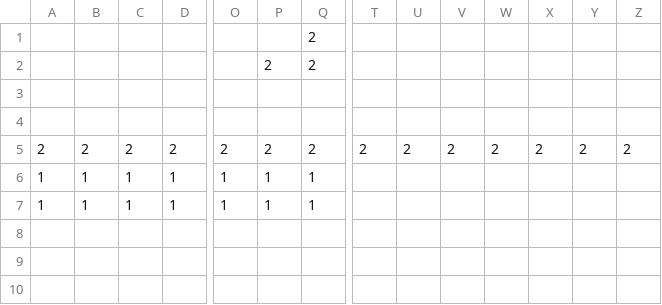
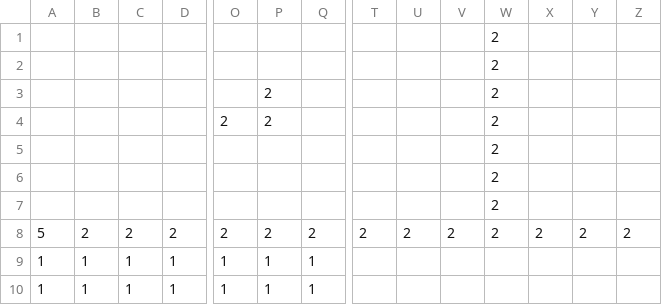
Before and after one commit to hmsrothman/PixelBuddies, a CSV file: Game/testlevel.csv, drawn as a sheet; only a part is shown, gaps mark what is left out; removed rows and columns are numbered as before the commit, all else as after; rows hold the shown columns only; the diff names each change by its address in the sheet, - before the commit and + after, or states it on an @@ line.

```diff
--- a/Game/testlevel.csv
+++ b/Game/testlevel.csv
-row 1:  |  |  |  |  |  | 2
-row 2:  |  |  |  |  | 2 | 2
+row 1:  |  |  |  |  |  |  |  |  |  | 2
+row 2:  |  |  |  |  |  |  |  |  |  | 2
+row 3:  |  |  |  |  | 2 |  |  |  |  | 2
+row 4:  |  |  |  | 2 | 2 |  |  |  |  | 2
+row 5:  |  |  |  |  |  |  |  |  |  | 2
-W6:W7: (empty)
+W6:W7: 2
-A8: 2
+A8: 5
```
Also changed, not shown: 14 other files.
